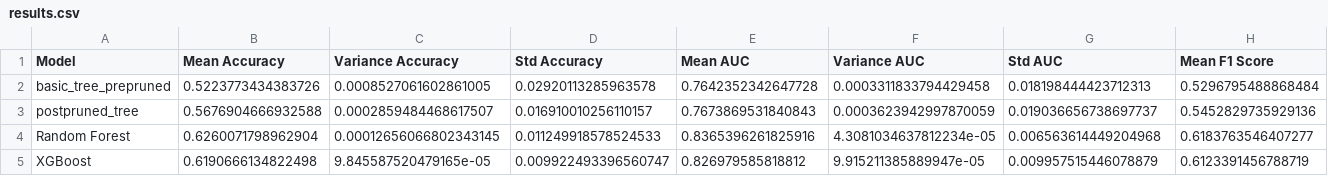
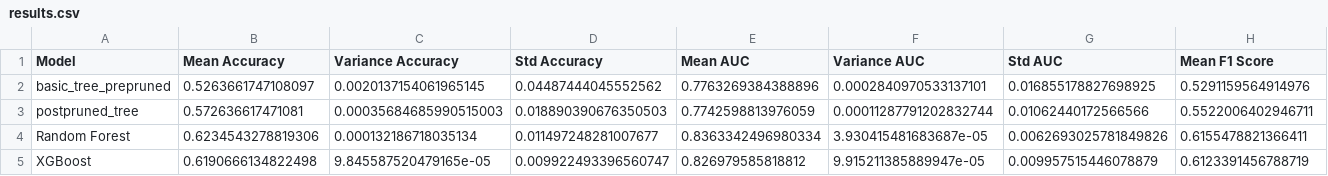
Before and after one commit to yinmingjiushang/math5836-ass3, a CSV file: results/q_a/results.csv, drawn as a sheet; only a part is shown; the diff covers the shown part only; the diff names each change by its address in the sheet, - before the commit and + after, or states it on an @@ line.

```diff
--- a/results/q_a/results.csv
+++ b/results/q_a/results.csv
-B2 (Mean Accuracy): 0.5223773434383726
+B2 (Mean Accuracy): 0.5263661747108097
-C2 (Variance Accuracy): 0.0008527061602861005
+C2 (Variance Accuracy): 0.0020137154061965145
-D2 (Std Accuracy): 0.02920113285963578
+D2 (Std Accuracy): 0.04487444045552562
-E2 (Mean AUC): 0.7642352342647728
+E2 (Mean AUC): 0.7763269384388896
-F2 (Variance AUC): 0.0003311833794429458
+F2 (Variance AUC): 0.0002840970533137101
-G2 (Std AUC): 0.018198444423712313
+G2 (Std AUC): 0.016855178827698925
-H2 (Mean F1 Score): 0.5296795488868484
+H2 (Mean F1 Score): 0.5291159564914976
-B3 (Mean Accuracy): 0.5676904666932588
+B3 (Mean Accuracy): 0.572636617471081
-C3 (Variance Accuracy): 0.0002859484468617507
+C3 (Variance Accuracy): 0.00035684685990515003
-D3 (Std Accuracy): 0.016910010256110157
+D3 (Std Accuracy): 0.018890390676350503
-E3 (Mean AUC): 0.7673869531840843
+E3 (Mean AUC): 0.7742598813976059
-F3 (Variance AUC): 0.0003623942997870059
+F3 (Variance AUC): 0.00011287791202832744
-G3 (Std AUC): 0.019036656738697737
+G3 (Std AUC): 0.01062440172566566
-H3 (Mean F1 Score): 0.5452829735929136
+H3 (Mean F1 Score): 0.5522006402946711
-B4 (Mean Accuracy): 0.6260071798962904
+B4 (Mean Accuracy): 0.6234543278819306
-C4 (Variance Accuracy): 0.00012656066802343145
+C4 (Variance Accuracy): 0.000132186718035134
-D4 (Std Accuracy): 0.011249918578524533
+D4 (Std Accuracy): 0.011497248281007677
-E4 (Mean AUC): 0.8365396261825916
+E4 (Mean AUC): 0.8363342496980334
-F4 (Variance AUC): 4.3081034637812234e-05
+F4 (Variance AUC): 3.930415481683687e-05
-G4 (Std AUC): 0.006563614449204968
+G4 (Std AUC): 0.0062693025781849826
-H4 (Mean F1 Score): 0.6183763546407277
+H4 (Mean F1 Score): 0.6155478821366411
```
Also changed, not shown: 33 edited cells elsewhere in this file, results/q_a/postpruned_tree_experiment_metrics.csv, results/q_b/model_sel_results.csv, 27 other files.
